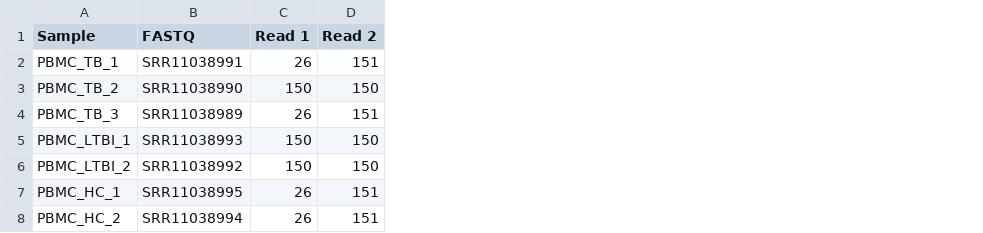
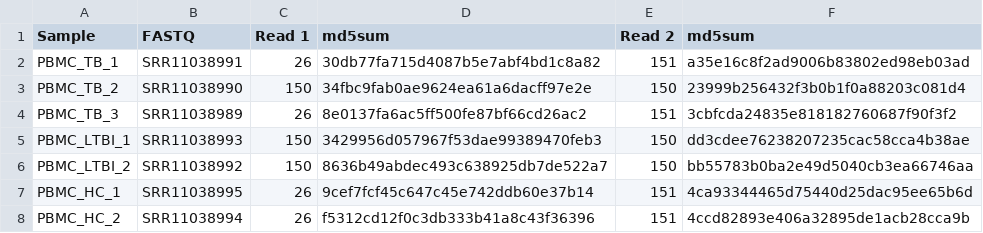
Before and after one commit to AlicenJoyHenning/ScRNAseqTuberculosis, a CSV file: notebook/sample_sheet.csv, drawn as a sheet; the diff names each change by its address in the sheet, - before the commit and + after, or states it on an @@ line.

Commit message:
Update sample_sheet.csv

```diff
--- a/notebook/sample_sheet.csv
+++ b/notebook/sample_sheet.csv
+column D (md5sum), rows 2-8: 30db77fa715d4087b5e7abf4bd1c8a82 | 34fbc9fab0ae9624ea61a6dacff97e2e | 8e0137fa6ac5ff500fe87bf66cd26ac2 | 3429956d057967f53dae99389470feb3 | 8636b49abdec493c638925db7de522a7 | 9cef7fcf45c647c45e742ddb60e37b14 | f5312cd12f0c3db333b41a8c43f36396
+column F (md5sum), rows 2-8: a35e16c8f2ad9006b83802ed98eb03ad | 23999b256432f3b0b1f0a88203c081d4 | 3cbfcda24835e818182760687f90f3f2 | dd3cdee76238207235cac58cca4b38ae | bb55783b0ba2e49d5040cb3ea66746aa | 4ca93344465d75440d25dac95ee65b6d | 4ccd82893e406a32895de1acb28cca9b
```
